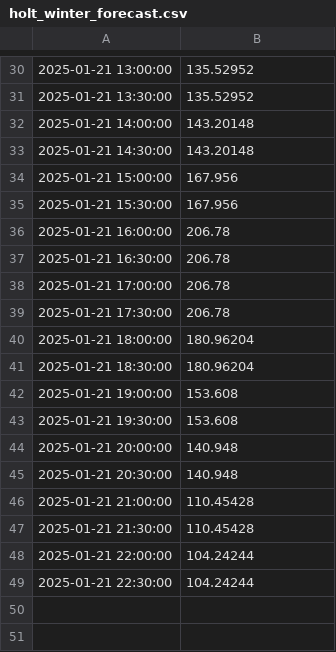
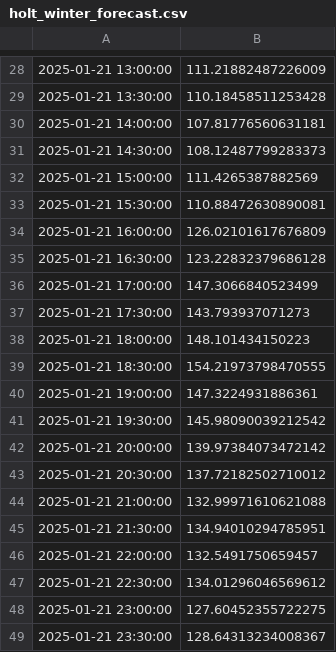
Before and after one commit to jyoutir/powerni, a CSV file: data/holt_winter/holt_winter_forecast.csv, drawn as a sheet; only a part is shown, gaps mark what is left out; the diff covers the shown part only.

```diff
--- a/data/holt_winter/holt_winter_forecast.csv
+++ b/data/holt_winter/holt_winter_forecast.csv
@@ -30,20 +28,22 @@
-2025-01-21 13:00:00,135.52952
-2025-01-21 13:30:00,135.52952
-2025-01-21 14:00:00,143.20148
-2025-01-21 14:30:00,143.20148
-2025-01-21 15:00:00,167.956
-2025-01-21 15:30:00,167.956
-2025-01-21 16:00:00,206.78
-2025-01-21 16:30:00,206.78
-2025-01-21 17:00:00,206.78
-2025-01-21 17:30:00,206.78
-2025-01-21 18:00:00,180.96204
-2025-01-21 18:30:00,180.96204
-2025-01-21 19:00:00,153.608
-2025-01-21 19:30:00,153.608
-2025-01-21 20:00:00,140.948
-2025-01-21 20:30:00,140.948
-2025-01-21 21:00:00,110.45428
-2025-01-21 21:30:00,110.45428
-2025-01-21 22:00:00,104.24244
-2025-01-21 22:30:00,104.24244
+2025-01-21 13:00:00,111.21882487226009
+2025-01-21 13:30:00,110.18458511253428
+2025-01-21 14:00:00,107.81776560631181
+2025-01-21 14:30:00,108.12487799283373
+2025-01-21 15:00:00,111.4265387882569
+2025-01-21 15:30:00,110.88472630890081
+2025-01-21 16:00:00,126.02101617676809
+2025-01-21 16:30:00,123.22832379686128
+2025-01-21 17:00:00,147.3066840523499
+2025-01-21 17:30:00,143.793937071273
+2025-01-21 18:00:00,148.101434150223
+2025-01-21 18:30:00,154.21973798470555
+2025-01-21 19:00:00,147.3224931886361
+2025-01-21 19:30:00,145.98090039212542
+2025-01-21 20:00:00,139.97384073472142
+2025-01-21 20:30:00,137.72182502710012
+2025-01-21 21:00:00,132.99971610621088
+2025-01-21 21:30:00,134.94010294785951
+2025-01-21 22:00:00,132.5491750659457
+2025-01-21 22:30:00,134.01296046569612
+2025-01-21 23:00:00,127.60452355722275
+2025-01-21 23:30:00,128.64313234008367
```
Also changed, not shown: 2 removed rows and 26 edited cells elsewhere in this file, 1 other file.
